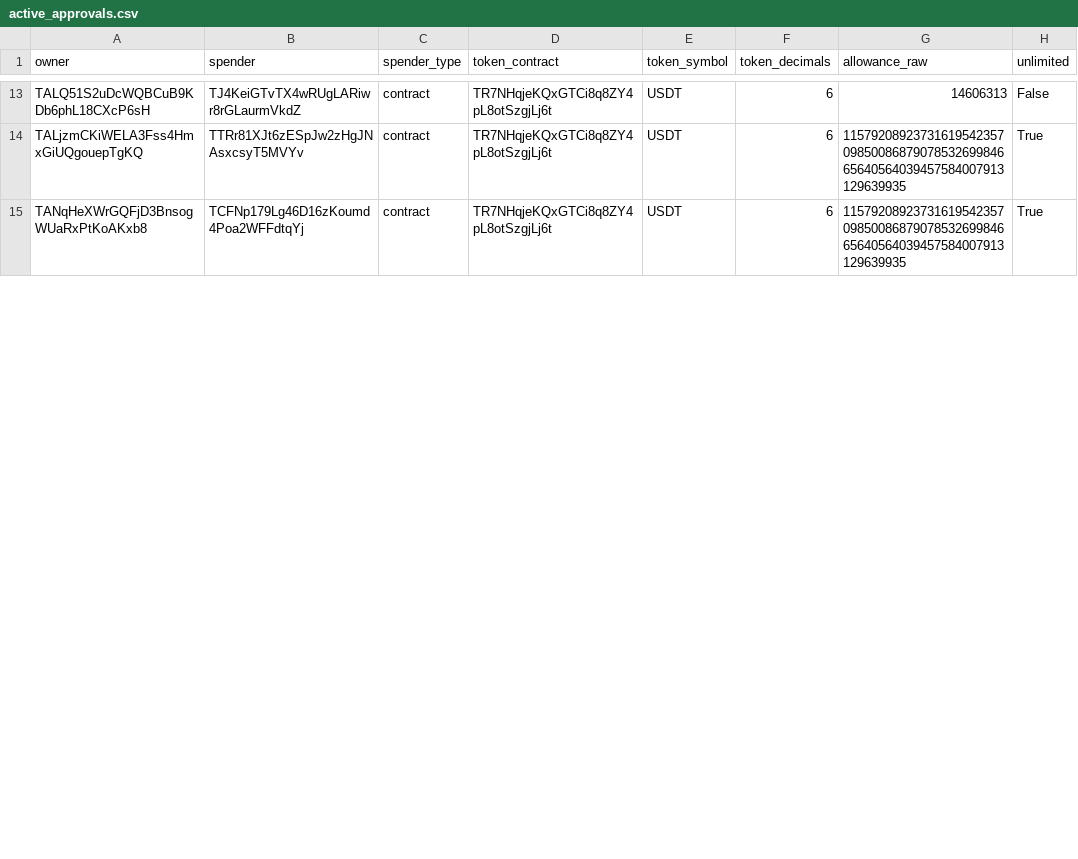
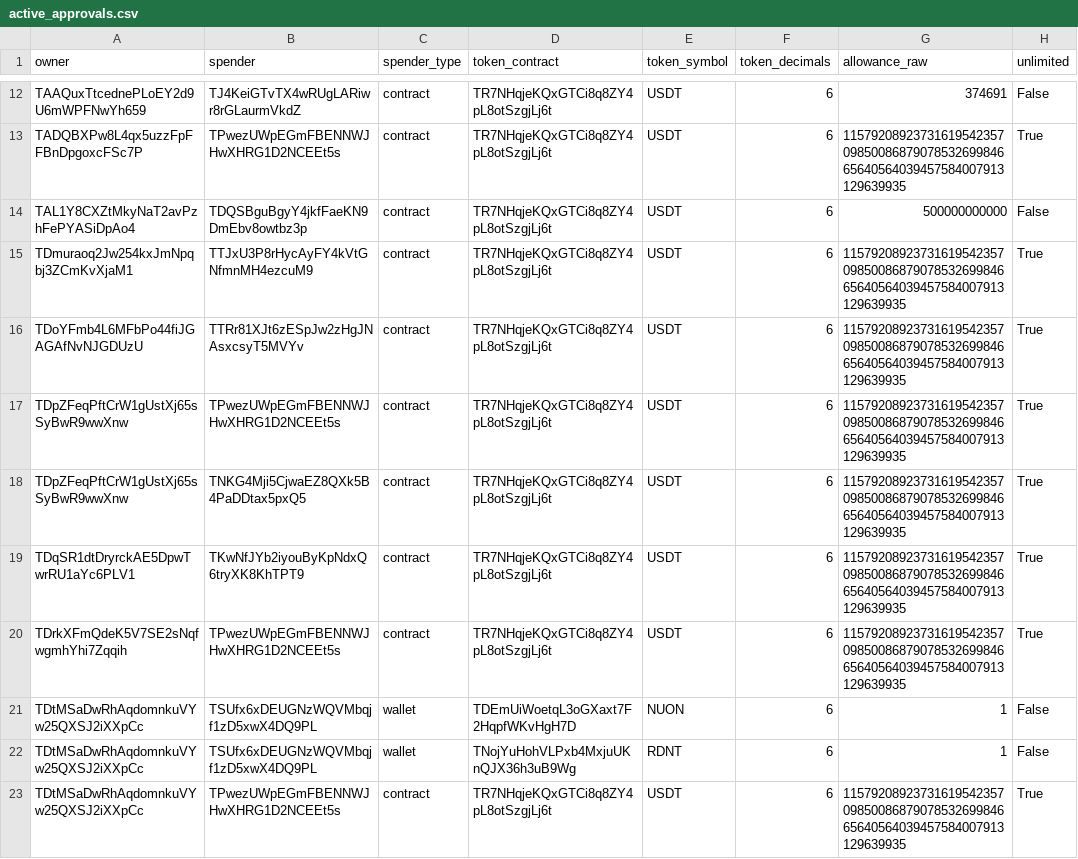
Before and after one commit to Nikolasron/tron_scanner, a CSV file: active_approvals.csv, drawn as a sheet; only a part is shown, gaps mark what is left out; addresses are those after the commit; the diff covers the shown part only; the diff names each change by its address in the sheet, - before the commit and + after, or states it on an @@ line.

```diff
--- a/active_approvals.csv
+++ b/active_approvals.csv
-A12 (owner): TALQ51S2uDcWQBCuB9KDb6phL18CXcP6sH
+A12 (owner): TAAQuxTtcednePLoEY2d9U6mWPFNwYh659
-G12 (allowance_raw): 14606313
+G12 (allowance_raw): 374691
+row 13: TADQBXPw8L4qx5uzzFpFFBnDpgoxcFSc7P | TPwezUWpEGmFBENNWJHwXHRG1D2NCEEt5s | contract | TR7NHqjeKQxGTCi8q8ZY4pL8otSzgjLj6t | USDT | 6 | 115792089237316195423570985008687907853269984665640564039457584007913129639935 | True
+row 14: TAL1Y8CXZtMkyNaT2avPzhFePYASiDpAo4 | TDQSBguBgyY4jkfFaeKN9DmEbv8owtbz3p | contract | TR7NHqjeKQxGTCi8q8ZY4pL8otSzgjLj6t | USDT | 6 | 500000000000 | False
+row 15: TDmuraoq2Jw254kxJmNpqbj3ZCmKvXjaM1 | TTJxU3P8rHycAyFY4kVtGNfmnMH4ezcuM9 | contract | TR7NHqjeKQxGTCi8q8ZY4pL8otSzgjLj6t | USDT | 6 | 115792089237316195423570985008687907853269984665640564039457584007913129639935 | True
-A16 (owner): TALjzmCKiWELA3Fss4HmxGiUQgouepTgKQ
+A16 (owner): TDoYFmb4L6MFbPo44fiJGAGAfNvNJGDUzU
-A17 (owner): TANqHeXWrGQFjD3BnsogWUaRxPtKoAKxb8
+A17 (owner): TDpZFeqPftCrW1gUstXj65sSyBwR9wwXnw
-B17 (spender): TCFNp179Lg46D16zKoumd4Poa2WFFdtqYj
+B17 (spender): TPwezUWpEGmFBENNWJHwXHRG1D2NCEEt5s
+row 18: TDpZFeqPftCrW1gUstXj65sSyBwR9wwXnw | TNKG4Mji5CjwaEZ8QXk5B4PaDDtax5pxQ5 | contract | TR7NHqjeKQxGTCi8q8ZY4pL8otSzgjLj6t | USDT | 6 | 115792089237316195423570985008687907853269984665640564039457584007913129639935 | True
+row 19: TDqSR1dtDryrckAE5DpwTwrRU1aYc6PLV1 | TKwNfJYb2iyouByKpNdxQ6tryXK8KhTPT9 | contract | TR7NHqjeKQxGTCi8q8ZY4pL8otSzgjLj6t | USDT | 6 | 115792089237316195423570985008687907853269984665640564039457584007913129639935 | True
+row 20: TDrkXFmQdeK5V7SE2sNqfwgmhYhi7Zqqih | TPwezUWpEGmFBENNWJHwXHRG1D2NCEEt5s | contract | TR7NHqjeKQxGTCi8q8ZY4pL8otSzgjLj6t | USDT | 6 | 115792089237316195423570985008687907853269984665640564039457584007913129639935 | True
+row 21: TDtMSaDwRhAqdomnkuVYw25QXSJ2iXXpCc | TSUfx6xDEUGNzWQVMbqjf1zD5xwX4DQ9PL | wallet | TDEmUiWoetqL3oGXaxt7F2HqpfWKvHgH7D | NUON | 6 | 1 | False
+row 22: TDtMSaDwRhAqdomnkuVYw25QXSJ2iXXpCc | TSUfx6xDEUGNzWQVMbqjf1zD5xwX4DQ9PL | wallet | TNojYuHohVLPxb4MxjuUKnQJX36h3uB9Wg | RDNT | 6 | 1 | False
+row 23: TDtMSaDwRhAqdomnkuVYw25QXSJ2iXXpCc | TPwezUWpEGmFBENNWJHwXHRG1D2NCEEt5s | contract | TR7NHqjeKQxGTCi8q8ZY4pL8otSzgjLj6t | USDT | 6 | 115792089237316195423570985008687907853269984665640564039457584007913129639935 | True
```
Also changed, not shown: 7 added rows, 2 removed rows and 35 edited cells elsewhere in this file, 2 other files.
